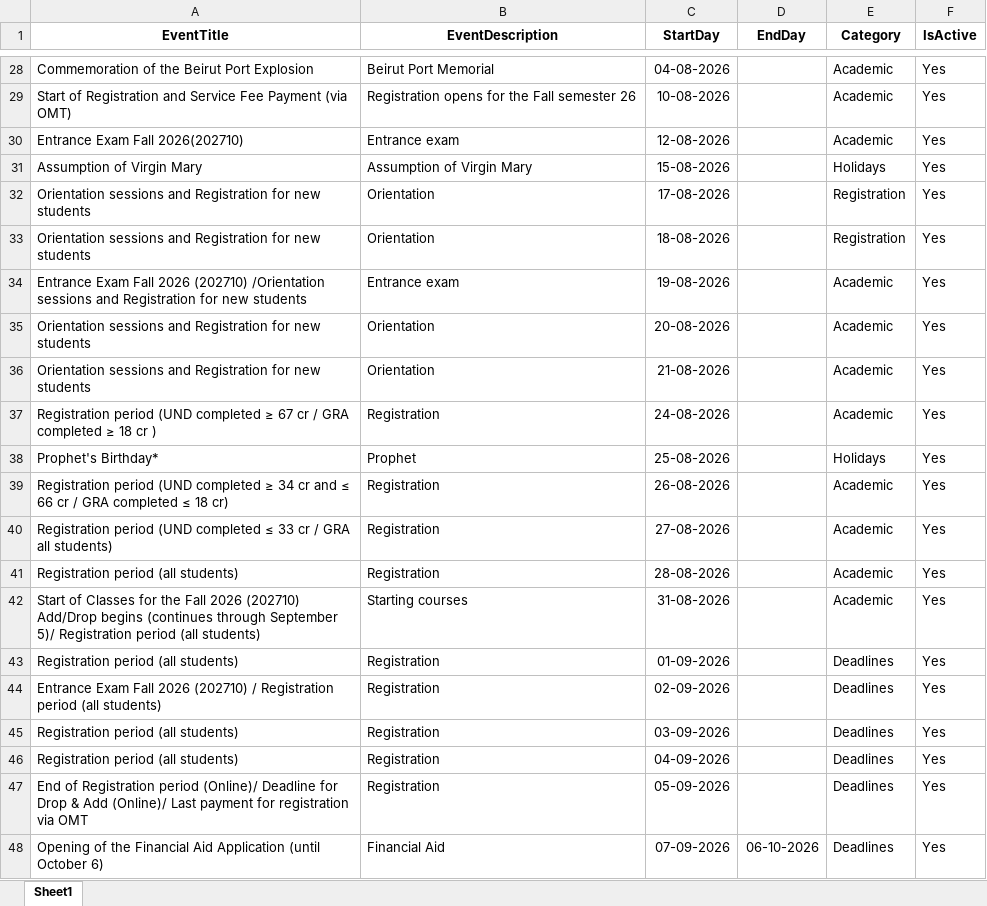
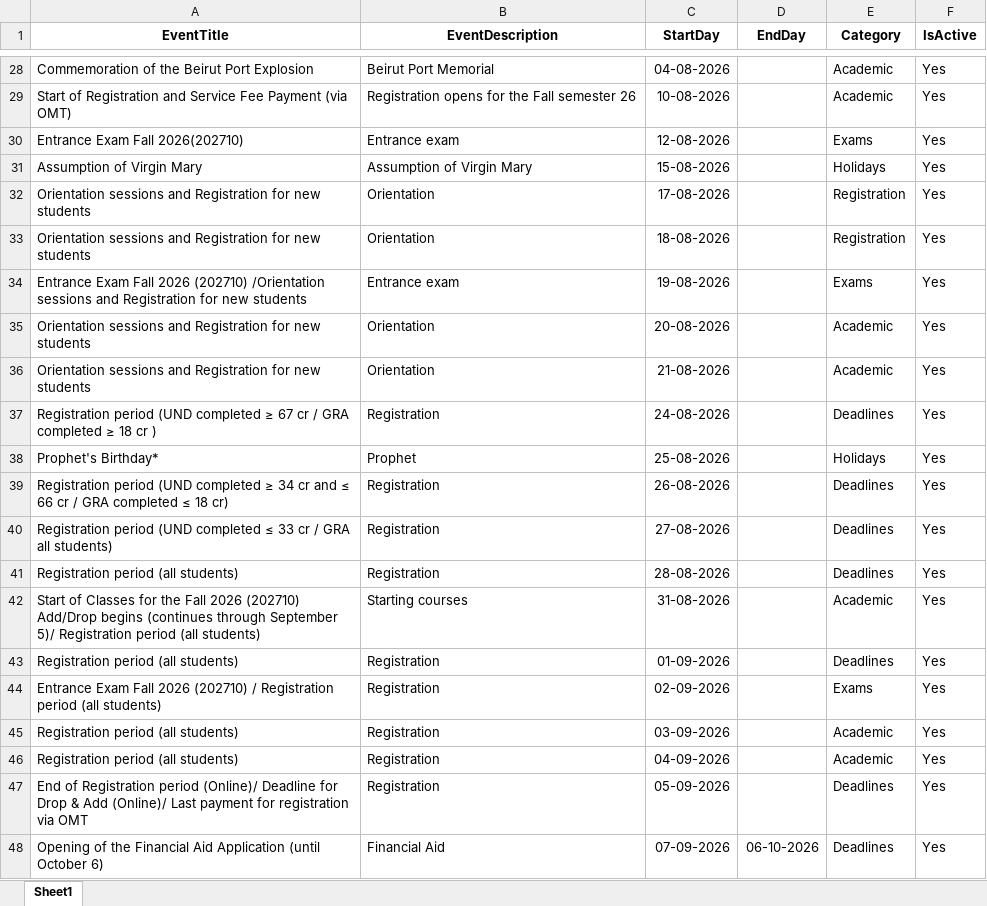
Before and after one commit to oraelie/Academic_Calender, an Excel workbook: App_Data/AcademicCalendar.xlsm, sheet Sheet1, drawn as a sheet; only a part is shown, gaps mark what is left out; values as stored, in another font and other column widths than the file's, no borders; the diff covers the shown part only; the diff names each change by its address in the sheet, - before the commit and + after, or states it on an @@ line.

Commit message:
Adding data to excel till August 2027

```diff
--- a/App_Data/AcademicCalendar.xlsm (sheet Sheet1)
+++ b/App_Data/AcademicCalendar.xlsm (sheet Sheet1)
-E30 (Category): Academic
+E30 (Category): Exams
-E34 (Category): Academic
+E34 (Category): Exams
-E37 (Category): Academic
+E37 (Category): Deadlines
-E39:E41 (Category): Academic
+E39:E41 (Category): Deadlines
-E44 (Category): Deadlines
+E44 (Category): Exams
-E45:E46 (Category): Deadlines
+E45:E46 (Category): Academic
```
Also changed, not shown: 113 added rows elsewhere in this sheet, 1 other file.
